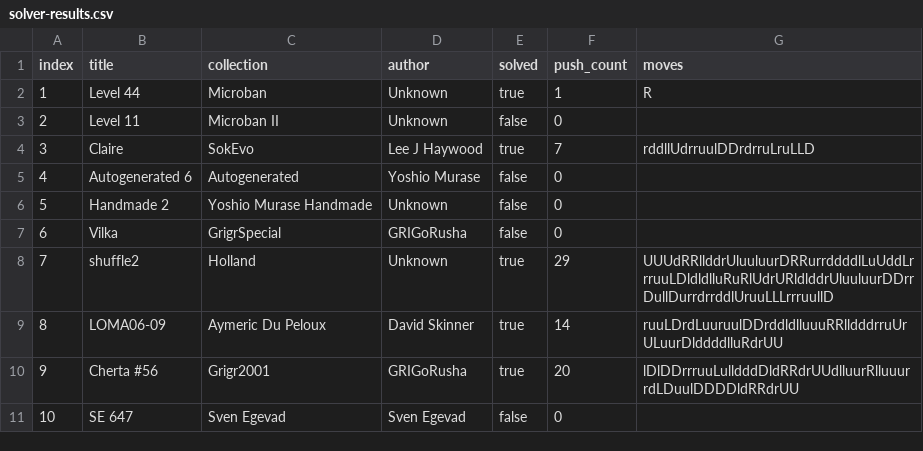
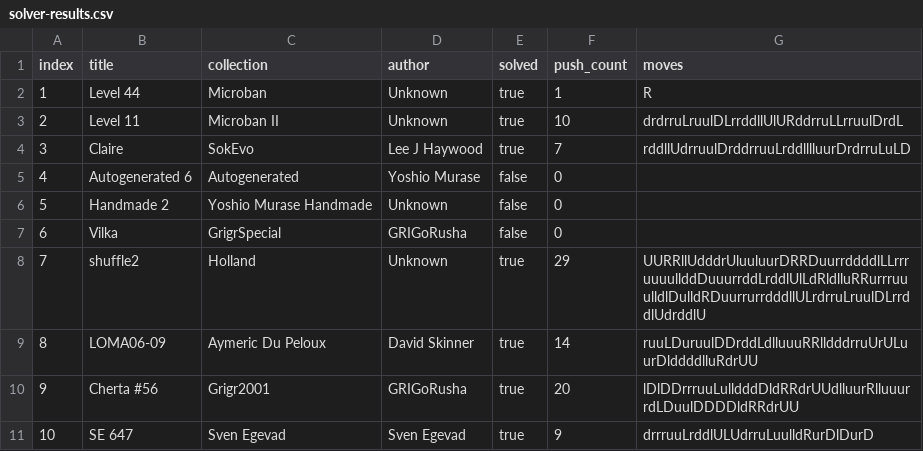
Before and after one commit to ofhope/sokoban-utils, a CSV file: solve-bench/solver-results.csv, drawn as a sheet.

```diff
--- a/solve-bench/solver-results.csv
+++ b/solve-bench/solver-results.csv
@@ -2,4 +2,4 @@ index,title,collection,author,solved,push_count,moves
 1,Level 44,Microban,Unknown,true,1,R
-2,Level 11,Microban II,Unknown,false,0,
-3,Claire,SokEvo,Lee J Haywood,true,7,rddllUdrruulDDrdrruLruLLD
+2,Level 11,Microban II,Unknown,true,10,drdrruLruulDLrrddllUlURddrruLLrruulDrdL
+3,Claire,SokEvo,Lee J Haywood,true,7,rddllUdrruulDrddrruuLrddlllluurDrdrruLuLD
 4,Autogenerated 6,Autogenerated,Yoshio Murase,false,0,
@@ -7,5 +7,5 @@ index,title,collection,author,solved,push_count,moves
 6,Vilka,GrigrSpecial,GRIGoRusha,false,0,
-7,shuffle2,Holland,Unknown,true,29,UUUdRRllddrUluuluurDRRurrddddlLuUddLrrruuLDldldlluRuRlUdrURldlddrUluuluurDDrrDullDurrdrrddlUruuLLLrrruullD
-8,LOMA06-09,Aymeric Du Peloux,David Skinner,true,14,ruuLDrdLuuruulDDrddldlluuuRRlldddrruUrULuurDlddddlluRdrUU
+7,shuffle2,Holland,Unknown,true,29,UURRllUdddrUluuluurDRRDuurrddddlLLrrruuuullddDuuurrddLrddlUlLdRldlluRRurrruuulldlDulldRDuurrurrdddllULrdrruLruulDLrrddlUdrddlU
+8,LOMA06-09,Aymeric Du Peloux,David Skinner,true,14,ruuLDuruulDDrddLdlluuuRRlldddrruUrULuurDlddddlluRdrUU
 9,Cherta #56,Grigr2001,GRIGoRusha,true,20,lDlDDrrruuLulldddDldRRdrUUdlluurRlluuurrdLDuulDDDDldRRdrUU
-10,SE 647,Sven Egevad,Sven Egevad,false,0,
+10,SE 647,Sven Egevad,Sven Egevad,true,9,drrruuLrddlULUdrruLuulldRurDlDurD
```
Also changed, not shown: solve-bench/results-100.csv, solve-bench/results-60.csv.
